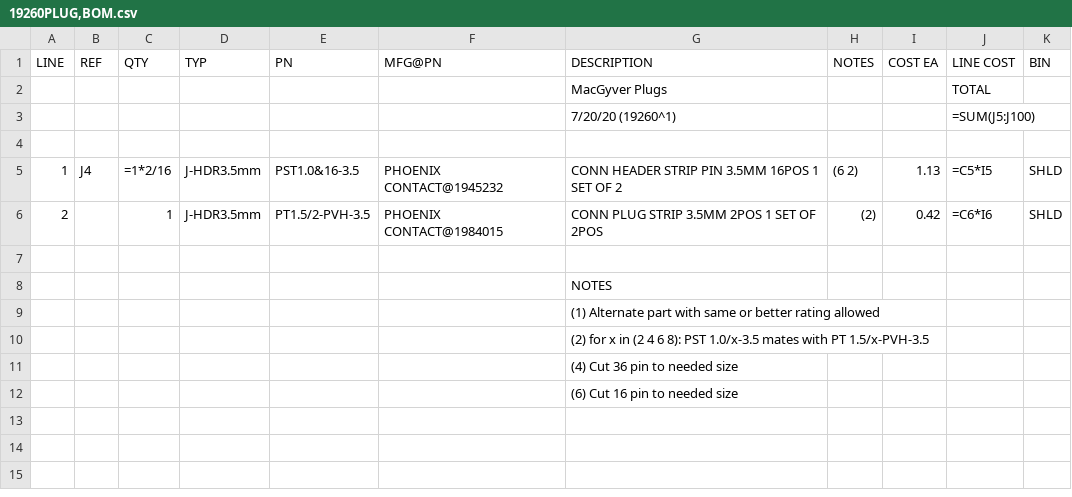
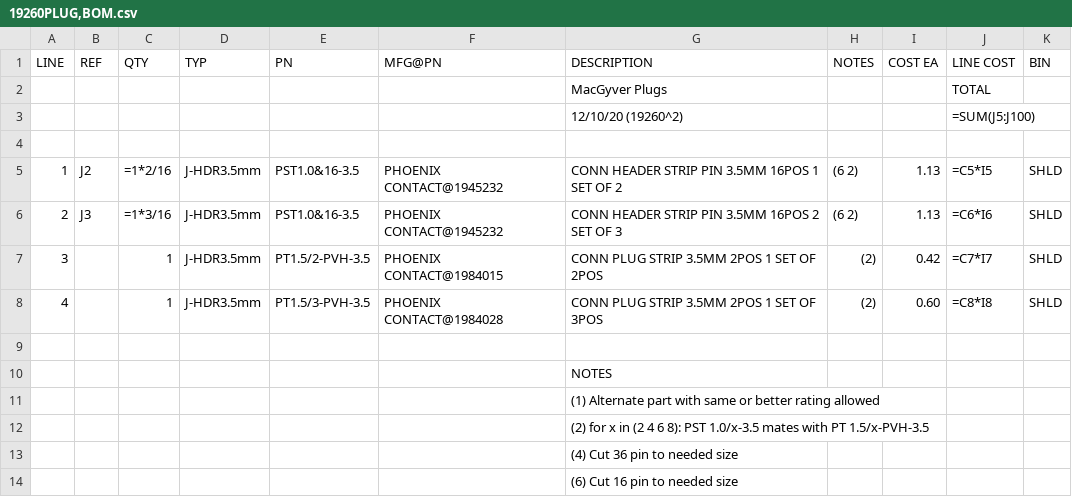
Before and after one commit to epccs/MacGyver, a CSV file: Hardware/Design/19260PLUG,BOM.csv, drawn as a sheet.

```diff
--- a/Hardware/Design/19260PLUG,BOM.csv
+++ b/Hardware/Design/19260PLUG,BOM.csv
@@ -2,6 +2,8 @@ LINE, REF, QTY, TYP, PN,MFG@PN, DESCRIPTION, NOTES, COST EA, LINE COST,BIN
 ,,,,,,MacGyver Plugs,,,TOTAL,
-,,,,,,7/20/20 (19260^1),,,=SUM(J5:J100),
+,,,,,,12/10/20 (19260^2),,,=SUM(J5:J100),
 ,,,,,,,,,,
-1,J4,=1*2/16,J-HDR3.5mm,PST1.0&16-3.5,PHOENIX CONTACT@1945232,CONN HEADER STRIP PIN 3.5MM 16POS 1 SET OF 2,(6 2),1.13,=C5*I5,SHLD
-2,,1,J-HDR3.5mm,PT1.5/2-PVH-3.5,PHOENIX CONTACT@1984015,CONN PLUG STRIP 3.5MM 2POS 1 SET OF 2POS,(2),0.42,=C6*I6,SHLD
+1,J2,=1*2/16,J-HDR3.5mm,PST1.0&16-3.5,PHOENIX CONTACT@1945232,CONN HEADER STRIP PIN 3.5MM 16POS 1 SET OF 2,(6 2),1.13,=C5*I5,SHLD
+2,J3,=1*3/16,J-HDR3.5mm,PST1.0&16-3.5,PHOENIX CONTACT@1945232,CONN HEADER STRIP PIN 3.5MM 16POS 2 SET OF 3,(6 2),1.13,=C6*I6,SHLD
+3,,1,J-HDR3.5mm,PT1.5/2-PVH-3.5,PHOENIX CONTACT@1984015,CONN PLUG STRIP 3.5MM 2POS 1 SET OF 2POS,(2),0.42,=C7*I7,SHLD
+4,,1,J-HDR3.5mm,PT1.5/3-PVH-3.5,PHOENIX CONTACT@1984028,CONN PLUG STRIP 3.5MM 2POS 1 SET OF 3POS,(2),0.60,=C8*I8,SHLD
 ,,,,,,,,,,
```
Also changed, not shown: Hardware/Design/19260HDR,BOM.csv, Hardware/Design/19260POL,BOM.csv, 11 other files.
